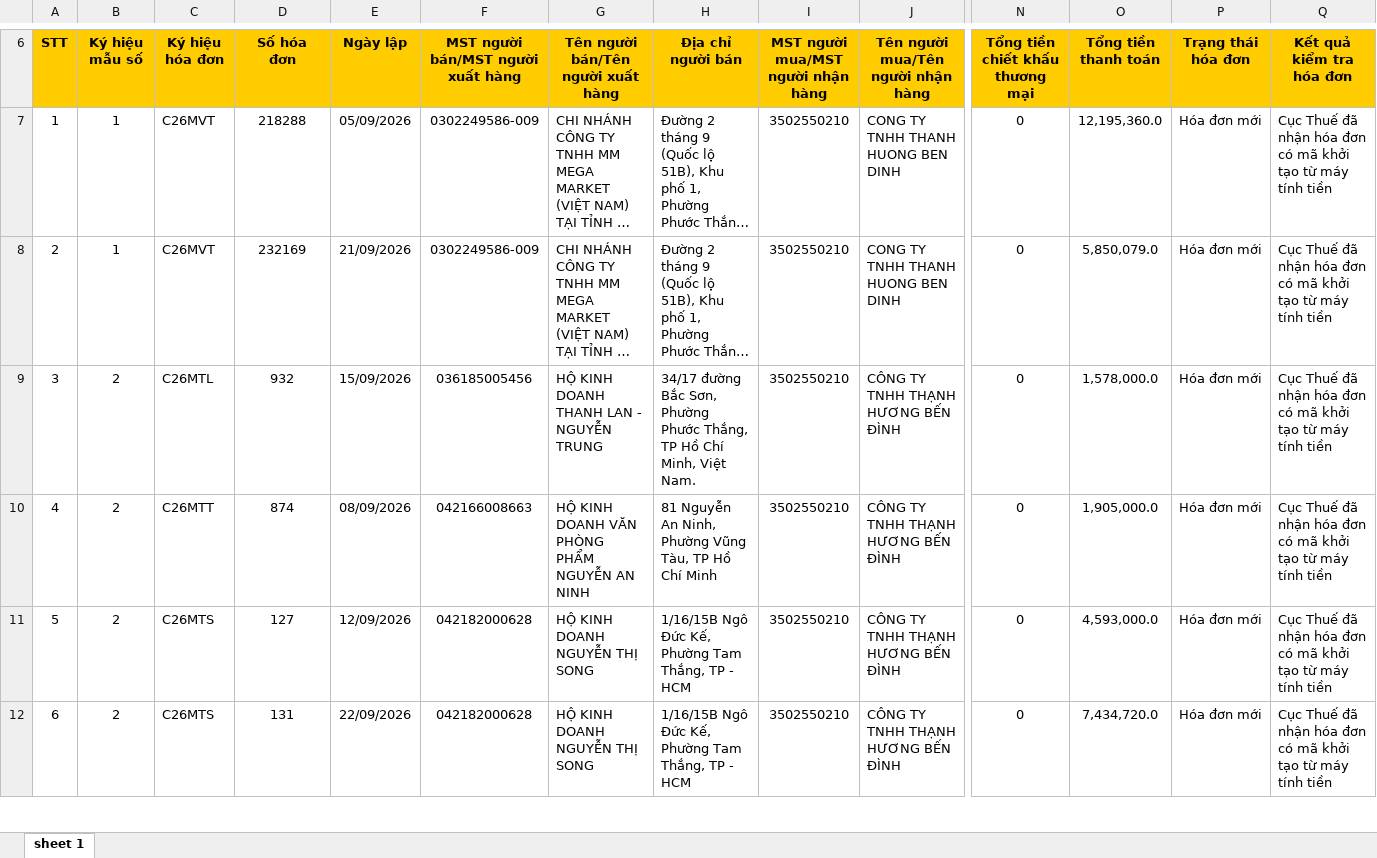
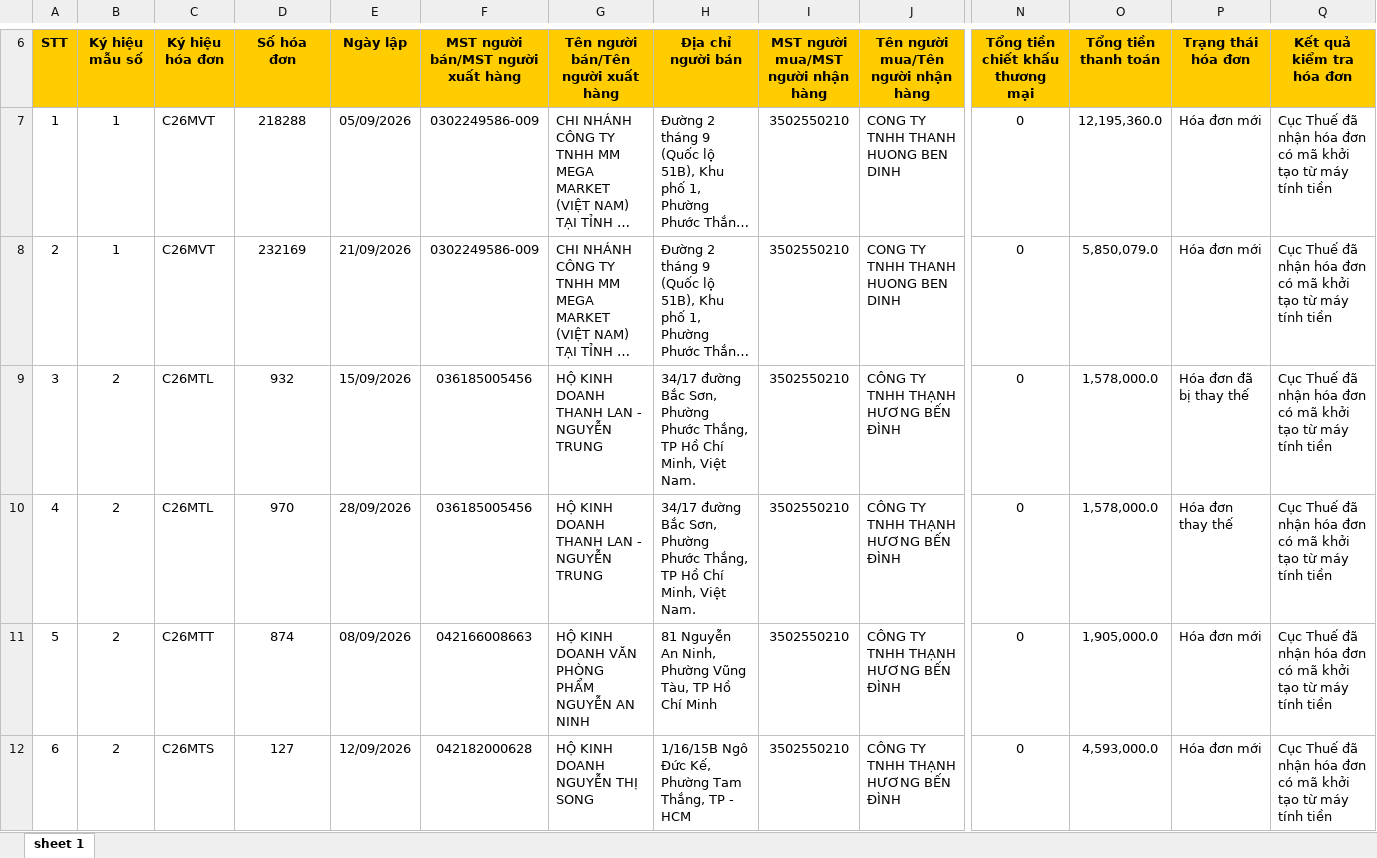
Before and after one commit to n93studioenter/2026_vb6, an Excel workbook: Hoadon/HD2026/HDVao/9/3502550210_HDDienTuMayTinhTien.xlsx, sheet sheet 1, drawn as a sheet; only a part is shown, gaps mark what is left out; the shorter side is filled out with more unchanged rows; long unchanged cells end in …; values as stored, in another font and other column widths than the file's, no borders; addresses are those after the commit; rows hold the shown columns only; the diff covers the shown part only; the diff names each change by its address in the sheet, - before the commit and + after, or states it on an @@ line.

```diff
--- a/Hoadon/HD2026/HDVao/9/3502550210_HDDienTuMayTinhTien.xlsx (sheet sheet 1)
+++ b/Hoadon/HD2026/HDVao/9/3502550210_HDDienTuMayTinhTien.xlsx (sheet sheet 1)
-P9 (Trạng thái hóa đơn): Hóa đơn mới
+P9 (Trạng thái hóa đơn): Hóa đơn đã bị thay thế
+row 10: 4 | 2 | C26MTL | 970 | 28/09/2026 | 036185005456 | HỘ KINH DOANH THANH LAN - NGUYỄN TRUNG | 34/17 đường Bắc Sơn, Phường Phước Thắng, TP Hồ Chí Minh, Việt Nam. | 3502550210 | CÔNG TY TNHH THẠNH HƯƠNG BẾN ĐÌNH | 0 | 1,578,000.0 | Hóa đơn thay thế | Cục Thuế đã nhận hóa đơn có mã khởi tạo từ máy tính tiền
@@ column A (STT) renumbered from row 11 down @@
```
Also changed, not shown: 3 added rows elsewhere in this sheet, Hoadon/HD2026/HDVao/9/3502550210_HDDienTuDaCapMa.xlsx, Hoadon/HD2026/HDVao/9/3502550210_HDDienTuKhongMa.xlsx, 32 other files.
